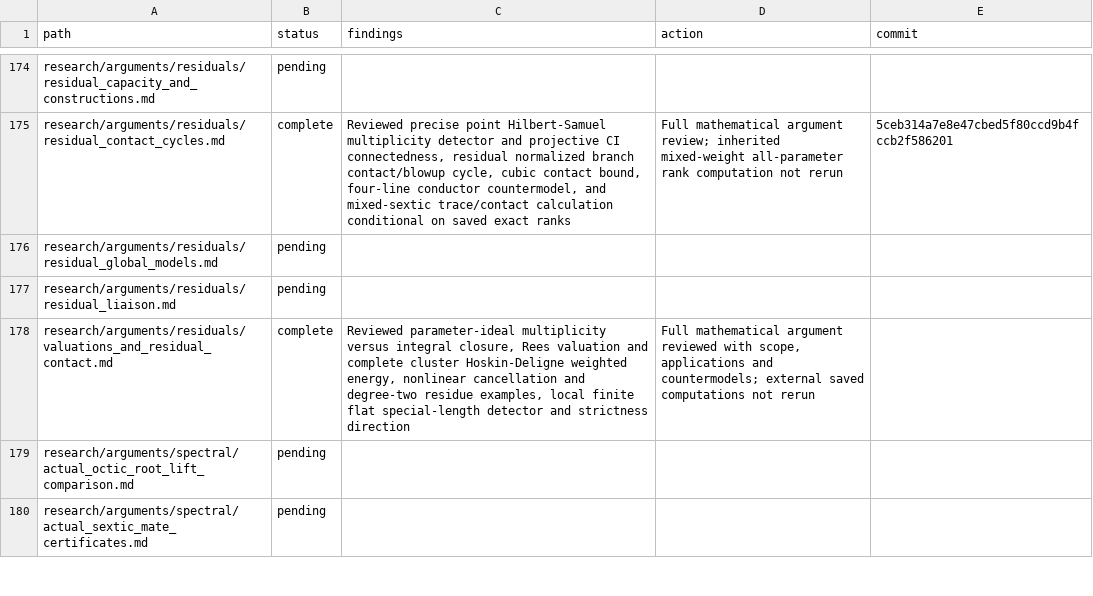
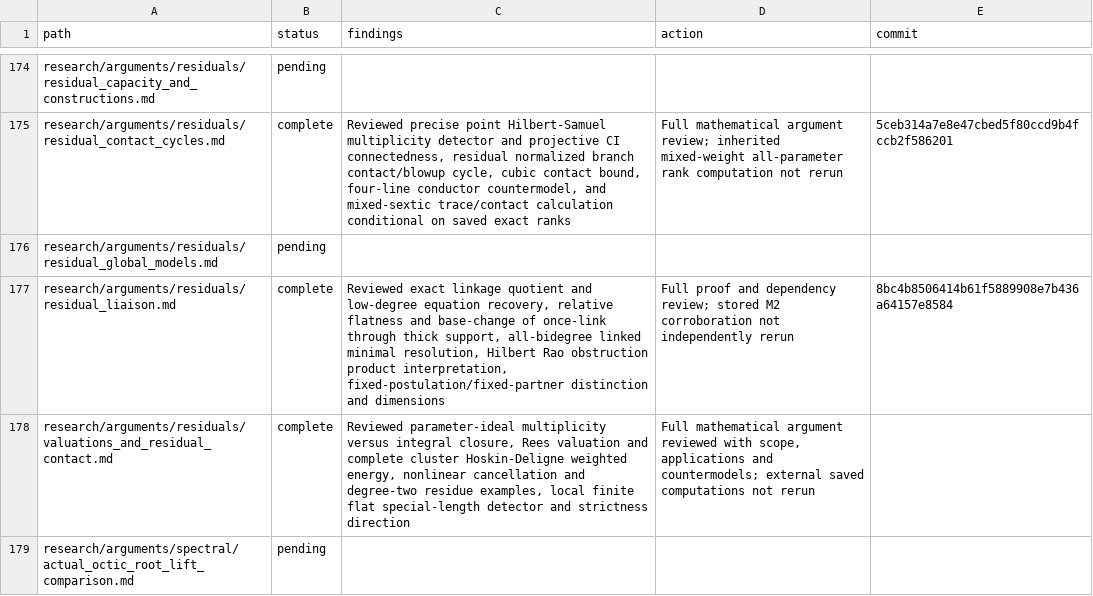
Before and after one commit to markluxton1/STCI, a CSV file: tmp/current_math_review_manifest.csv, drawn as a sheet; only a part is shown, gaps mark what is left out; the shorter side is filled out with more unchanged rows.

Commit message:
Complete reverse liaison and fixed-postulation mathematical review

```diff
--- a/tmp/current_math_review_manifest.csv
+++ b/tmp/current_math_review_manifest.csv
@@ -176,3 +176,3 @@ path,status,findings,action,commit
 "research/arguments/residuals/residual_global_models.md","pending","","",""
-"research/arguments/residuals/residual_liaison.md","pending","","",""
+"research/arguments/residuals/residual_liaison.md","complete","Reviewed exact linkage quotient and low-degree equation recovery, relative flatness and base-change of once-link through thick support, all-bidegree linked minimal resolution, Hilbert Rao obstruction product interpretation, fixed-postulation/fixed-partner distinction and dimensions","Full proof and dependency review; stored M2 corroboration not independently rerun","8bc4b8506414b61f5889908e7b436a64157e8584"
 "research/arguments/residuals/valuations_and_residual_contact.md","complete","Reviewed parameter-ideal multiplicity versus integral closure, Rees valuation and complete cluster Hoskin-Deligne weighted energy, nonlinear cancellation and degree-two residue examples, local finite flat special-length detector and strictness direction","Full mathematical argument reviewed with scope, applications and countermodels; external saved computations not rerun",""
```
